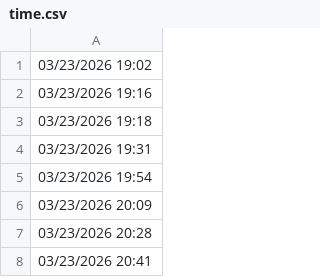
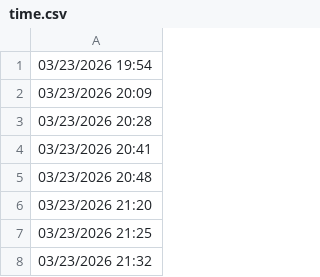
Before and after one commit to lethanhtannhat/nguyenphuong, a CSV file: time.csv, drawn as a sheet; only a part is shown; the shorter side is filled out with more unchanged rows.

```diff
--- a/time.csv
+++ b/time.csv
@@ -1,5 +1 @@
-03/23/2026 19:02
-03/23/2026 19:16
-03/23/2026 19:18
-03/23/2026 19:31
 03/23/2026 19:54
```
Also changed, not shown: 1 other file.
